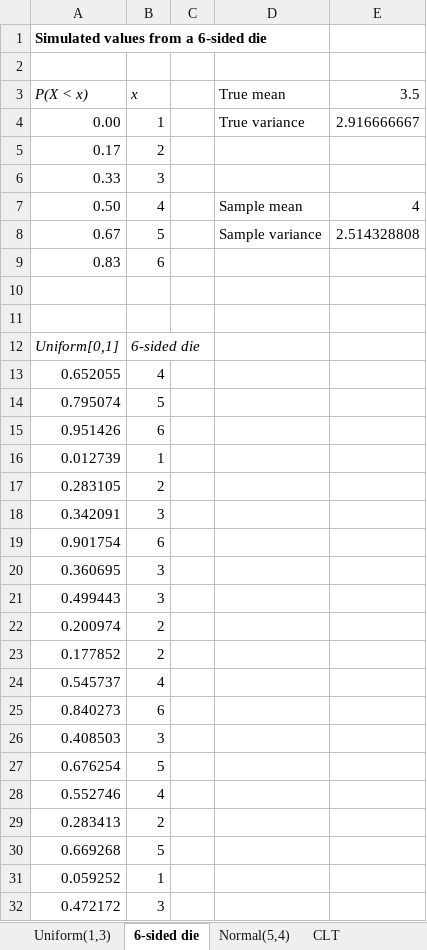
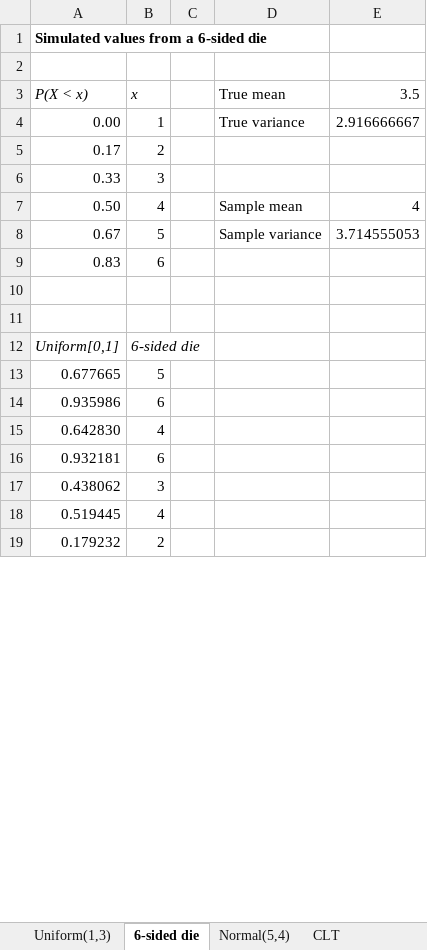
Before and after one commit to SuperMarioGiacomazzo/STOR305_WEBSITE, an Excel workbook: Lectures/Lecture 31/LLN.xlsx, sheet 6-sided die, drawn as a sheet; only a part is shown; values as stored, in another font and other column widths than the file's, no borders; removed rows and columns are numbered as before the commit, all else as after; the diff covers the shown part only; the diff names each change by its address in the sheet, - before the commit and + after, or states it on an @@ line.

```diff
--- a/Lectures/Lecture 31/LLN.xlsx (sheet 6-sided die)
+++ b/Lectures/Lecture 31/LLN.xlsx (sheet 6-sided die)
-E8 (3.5): 2.514328808
+E8 (3.5): 3.714555053
-row 13: 0.652055 | 4
-A13 (P(X < x)): 0.795074
+A13 (P(X < x)): 0.677665
-A14 (P(X < x)): 0.951426
+A14 (P(X < x)): 0.935986
-row 16: 0.012739 | 1
-row 17: 0.283105 | 2
-row 18: 0.342091 | 3
-row 19: 0.901754 | 6
-row 20: 0.360695 | 3
-row 21: 0.499443 | 3
-row 22: 0.200974 | 2
-row 23: 0.177852 | 2
-A15 (P(X < x)): 0.545737
+A15 (P(X < x)): 0.642830
-A16 (P(X < x)): 0.840273
+A16 (P(X < x)): 0.932181
-A17 (P(X < x)): 0.408503
+A17 (P(X < x)): 0.438062
-row 27: 0.676254 | 5
-A18 (P(X < x)): 0.552746
+A18 (P(X < x)): 0.519445
-A19 (P(X < x)): 0.283413
+A19 (P(X < x)): 0.179232
-row 30: 0.669268 | 5
-row 31: 0.059252 | 1
-row 32: 0.472172 | 3
```
Also changed, not shown: 41 added rows, 28 removed rows and 4 edited cells elsewhere in this sheet, sheet CLT, sheet Normal(5,4), sheet Uniform(1,3), formulas that keep their value, charts or pictures.
